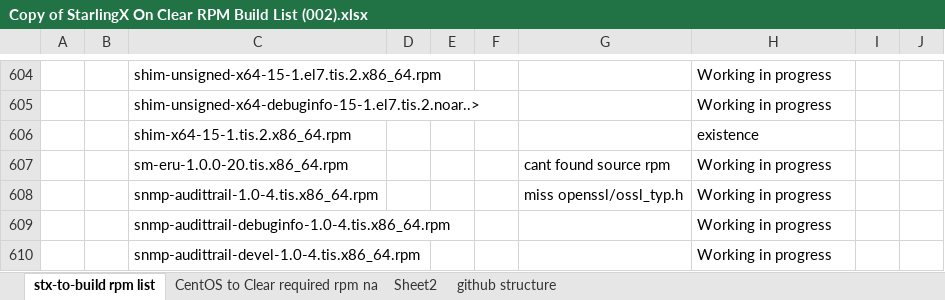
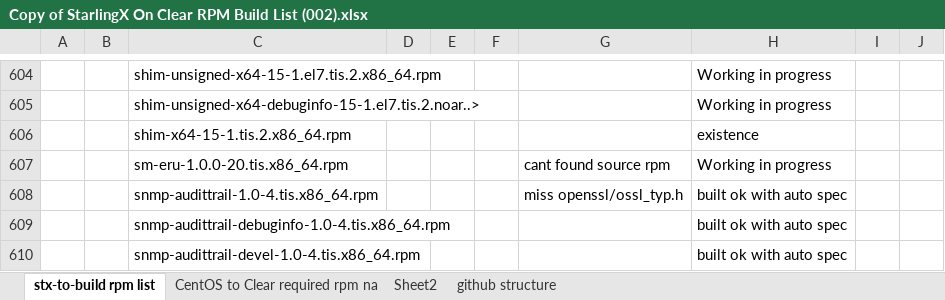
Before and after one commit to zhangzhg0508/StarlingX-ClearLinux, an Excel workbook: Copy of StarlingX On Clear RPM Build List (002).xlsx, sheet stx-to-build rpm list, drawn as a sheet; only a part is shown, gaps mark what is left out; values as stored, in another font and other column widths than the file's, no borders; the diff covers the shown part only; the diff names each change by its address in the sheet, - before the commit and + after, or states it on an @@ line.

Commit message:
Add files via upload

```diff
--- a/Copy of StarlingX On Clear RPM Build List (002).xlsx (sheet stx-to-build rpm list)
+++ b/Copy of StarlingX On Clear RPM Build List (002).xlsx (sheet stx-to-build rpm list)
-H608:H610: Working in progress
+H608:H610: built ok with auto spec
```
Also changed, not shown: 12 edited cells and cell formats elsewhere in this sheet.
